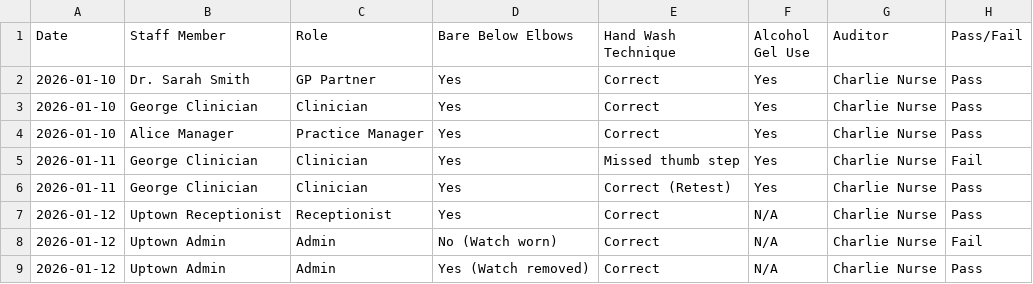
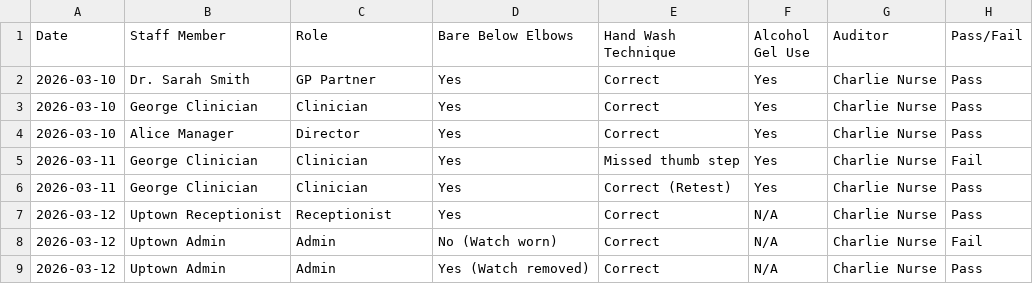
Before and after one commit to nuancedtire/health-comply, a CSV file: seed/documents/hand_hygiene_audit.csv, drawn as a sheet.

```diff
--- a/seed/documents/hand_hygiene_audit.csv
+++ b/seed/documents/hand_hygiene_audit.csv
@@ -1,9 +1,9 @@
 Date,Staff Member,Role,Bare Below Elbows,Hand Wash Technique,Alcohol Gel Use,Auditor,Pass/Fail
-2026-01-10,Dr. Sarah Smith,GP Partner,Yes,Correct,Yes,Charlie Nurse,Pass
-2026-01-10,George Clinician,Clinician,Yes,Correct,Yes,Charlie Nurse,Pass
-2026-01-10,Alice Manager,Practice Manager,Yes,Correct,Yes,Charlie Nurse,Pass
-2026-01-11,George Clinician,Clinician,Yes,Missed thumb step,Yes,Charlie Nurse,Fail
-2026-01-11,George Clinician,Clinician,Yes,Correct (Retest),Yes,Charlie Nurse,Pass
-2026-01-12,Uptown Receptionist,Receptionist,Yes,Correct,N/A,Charlie Nurse,Pass
-2026-01-12,Uptown Admin,Admin,No (Watch worn),Correct,N/A,Charlie Nurse,Fail
-2026-01-12,Uptown Admin,Admin,Yes (Watch removed),Correct,N/A,Charlie Nurse,Pass
+2026-03-10,Dr. Sarah Smith,GP Partner,Yes,Correct,Yes,Charlie Nurse,Pass
+2026-03-10,George Clinician,Clinician,Yes,Correct,Yes,Charlie Nurse,Pass
+2026-03-10,Alice Manager,Director,Yes,Correct,Yes,Charlie Nurse,Pass
+2026-03-11,George Clinician,Clinician,Yes,Missed thumb step,Yes,Charlie Nurse,Fail
+2026-03-11,George Clinician,Clinician,Yes,Correct (Retest),Yes,Charlie Nurse,Pass
+2026-03-12,Uptown Receptionist,Receptionist,Yes,Correct,N/A,Charlie Nurse,Pass
+2026-03-12,Uptown Admin,Admin,No (Watch worn),Correct,N/A,Charlie Nurse,Fail
+2026-03-12,Uptown Admin,Admin,Yes (Watch removed),Correct,N/A,Charlie Nurse,Pass
```
Also changed, not shown: seed/documents/cleaning_schedule_log.csv, seed/documents/dbs_check_register.csv, 51 other files.
